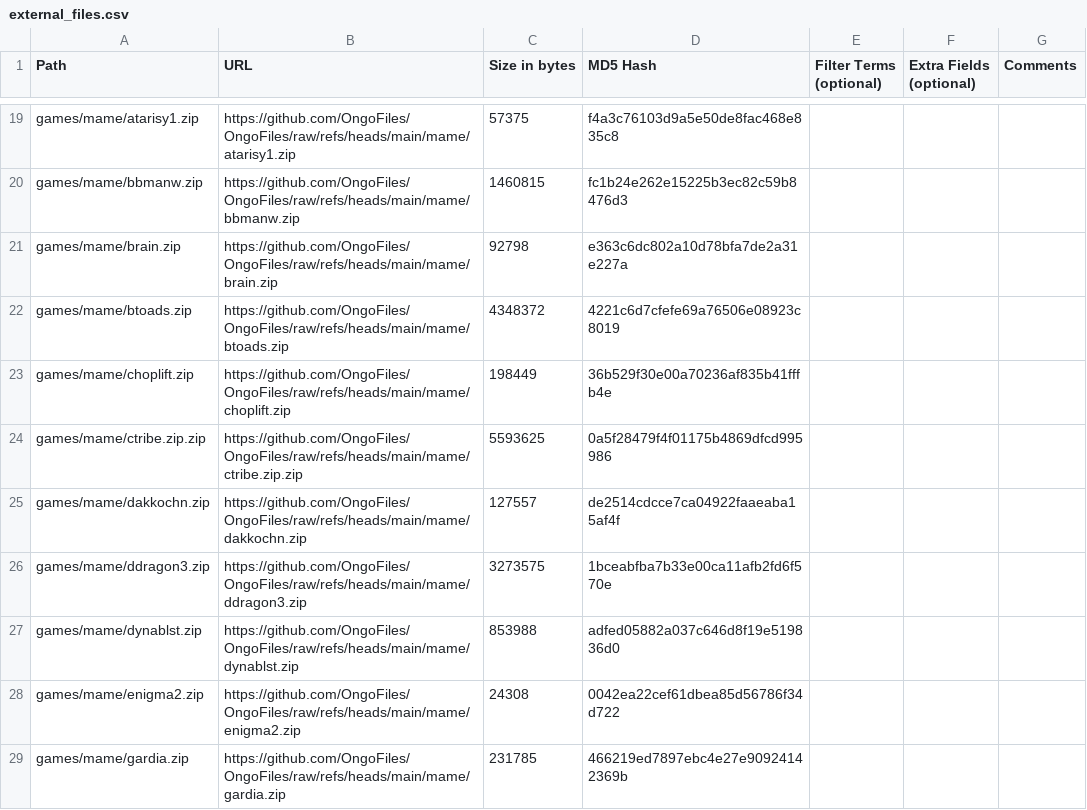
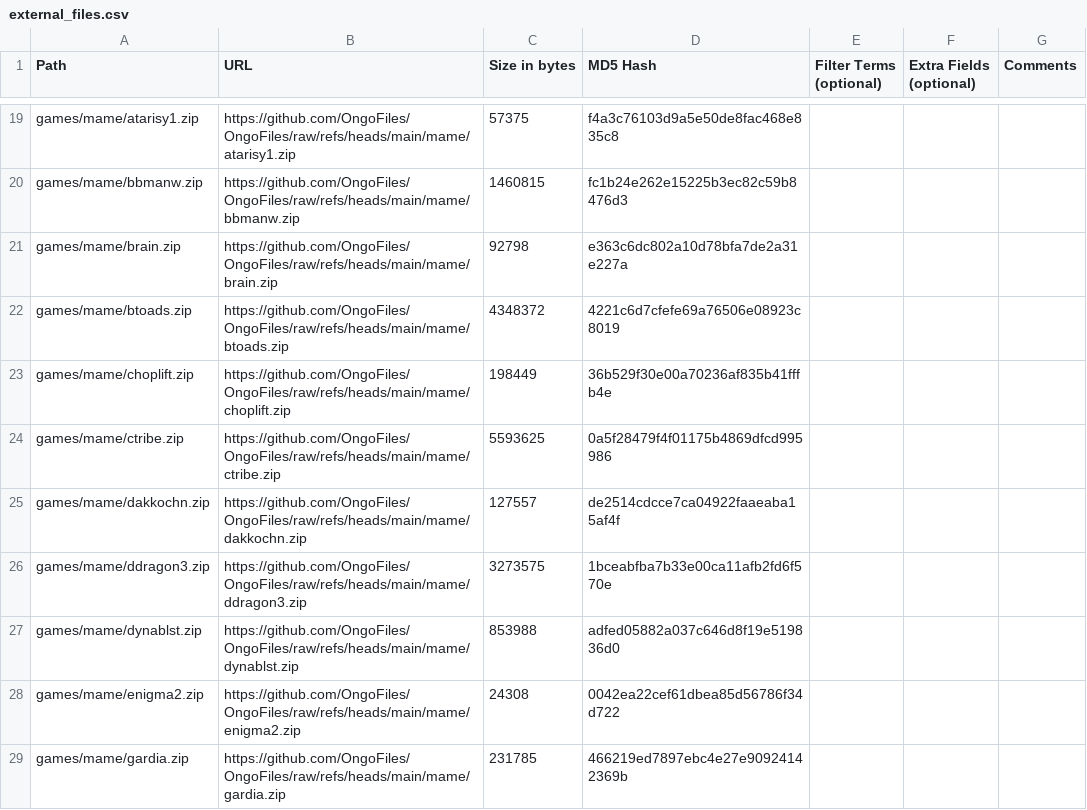
Before and after one commit to OngoGablogian/MiSTer_Ongo, a CSV file: external_files.csv, drawn as a sheet; only a part is shown, gaps mark what is left out.

Commit message:
update

```diff
--- a/external_files.csv
+++ b/external_files.csv
@@ -23,3 +23,3 @@ games/mame/btoads.zip,https://github.com/OngoFiles/OngoFiles/raw/refs/heads/main
 games/mame/choplift.zip,https://github.com/OngoFiles/OngoFiles/raw/refs/heads/main/mame/choplift.zip,"198449",36b529f30e00a70236af835b41fffb4e,,,
-games/mame/ctribe.zip.zip,https://github.com/OngoFiles/OngoFiles/raw/refs/heads/main/mame/ctribe.zip.zip,"5593625",0a5f28479f4f01175b4869dfcd995986,,,
+games/mame/ctribe.zip,https://github.com/OngoFiles/OngoFiles/raw/refs/heads/main/mame/ctribe.zip,"5593625",0a5f28479f4f01175b4869dfcd995986,,,
 games/mame/dakkochn.zip,https://github.com/OngoFiles/OngoFiles/raw/refs/heads/main/mame/dakkochn.zip,"127557",de2514cdcce7ca04922faaeaba15af4f,,,
```
